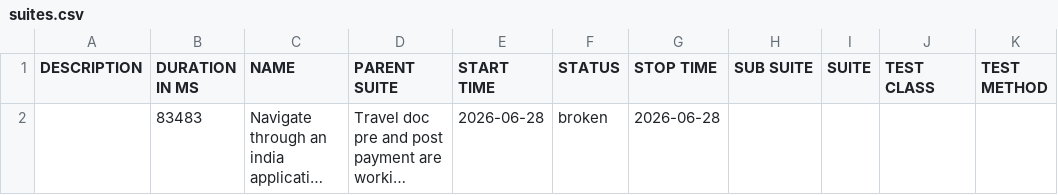
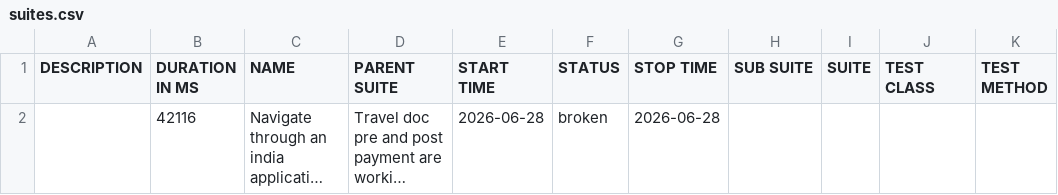
Before and after one commit to vanessagonzalez-aut/appiumQA, a CSV file: data/suites.csv, drawn as a sheet; long unchanged cells end in …; the diff names each change by its address in the sheet, - before the commit and + after, or states it on an @@ line.

```diff
--- a/data/suites.csv
+++ b/data/suites.csv
-B2 (DURATION IN MS): 83483
+B2 (DURATION IN MS): 42116
```
Also changed, not shown: 33 other files.
